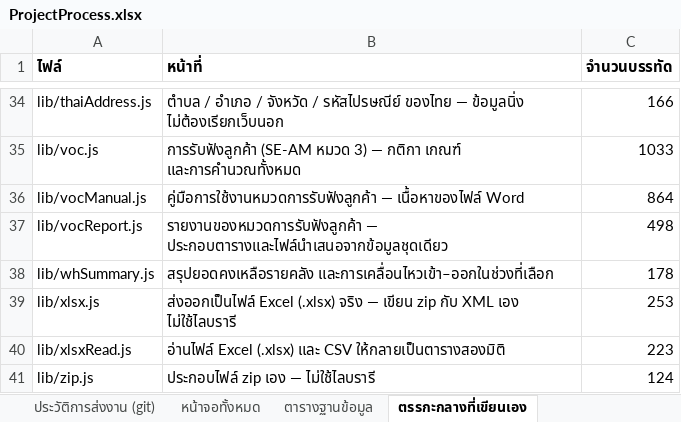
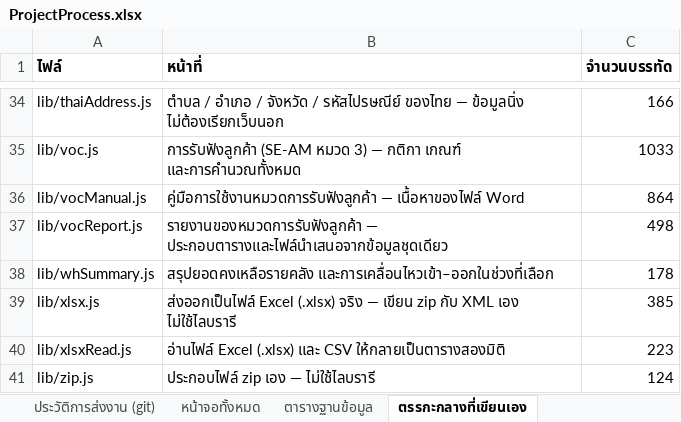
Before and after one commit to actingsubltsuteepatchotasing-dot/InventorySystem, an Excel workbook: Docs/ProjectProcess.xlsx, sheet ตรรกะกลางที่เขียนเอง, drawn as a sheet; only a part is shown, gaps mark what is left out; values as stored, in another font and other column widths than the file's, no borders; the diff names each change by its address in the sheet, - before the commit and + after, or states it on an @@ line.

```diff
--- a/Docs/ProjectProcess.xlsx (sheet ตรรกะกลางที่เขียนเอง)
+++ b/Docs/ProjectProcess.xlsx (sheet ตรรกะกลางที่เขียนเอง)
-C39 (จำนวนบรรทัด): 253
+C39 (จำนวนบรรทัด): 385
```
Also changed, not shown: sheet ประวัติการส่งงาน (git), sheet ขั้นตอนการสร้างจริง, sheet ภาพรวมโครงงาน, Docs/เช็คลิสต์การติดตั้ง.xlsx, 4 other files.
